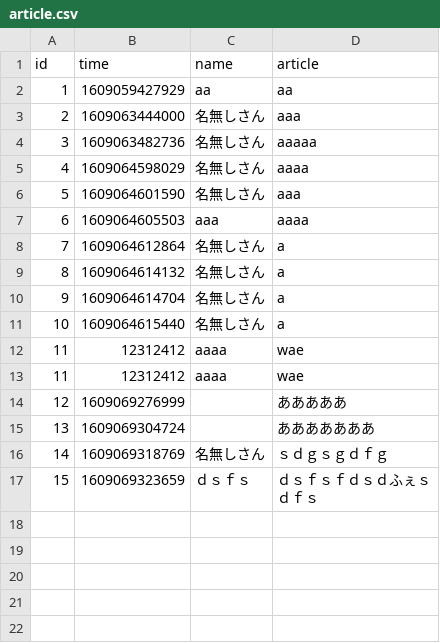
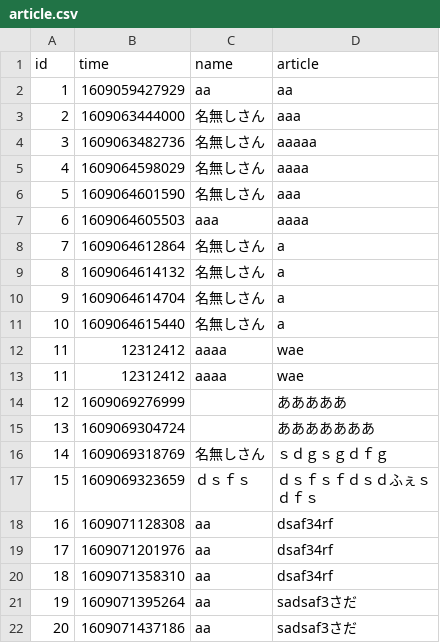
Before and after one commit to m-guchi/univ_6s_billboard, a CSV file: data/csv/article.csv, drawn as a sheet; the diff names each change by its address in the sheet, - before the commit and + after, or states it on an @@ line.

```diff
--- a/data/csv/article.csv
+++ b/data/csv/article.csv
+row 18: 16 | 1609071128308 | aa | dsaf34rf
+row 19: 17 | 1609071201976 | aa | dsaf34rf
+row 20: 18 | 1609071358310 | aa | dsaf34rf
+row 21: 19 | 1609071395264 | aa | sadsaf3さだ
+row 22: 20 | 1609071437186 | aa | sadsaf3さだ
```
Also changed, not shown: 2 other files.
